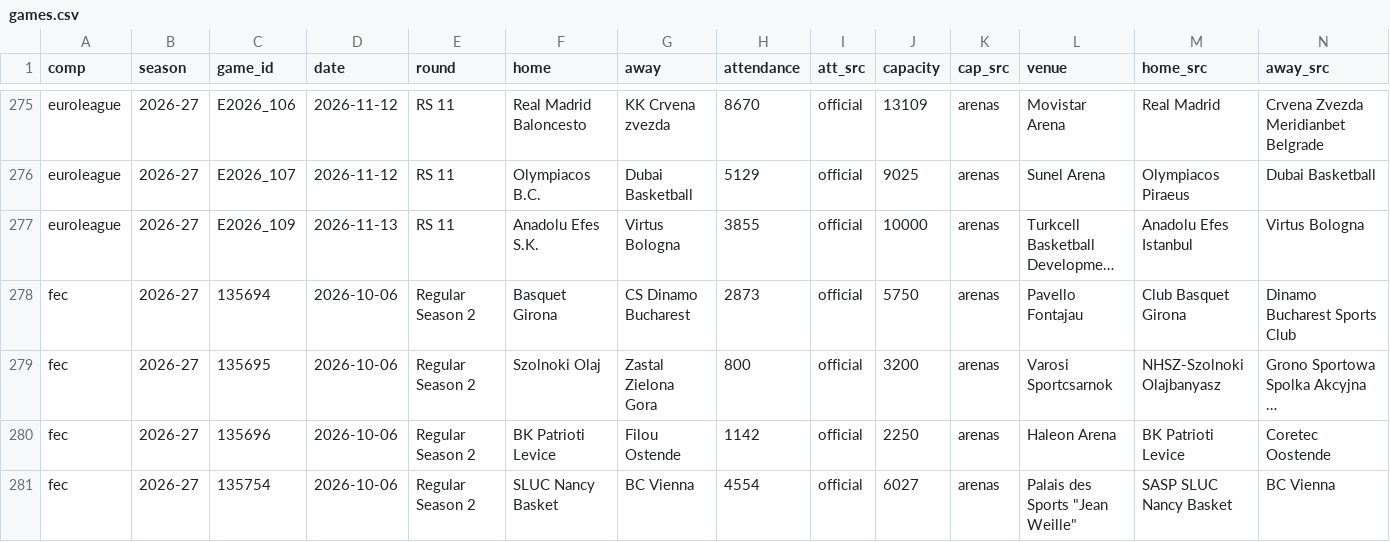
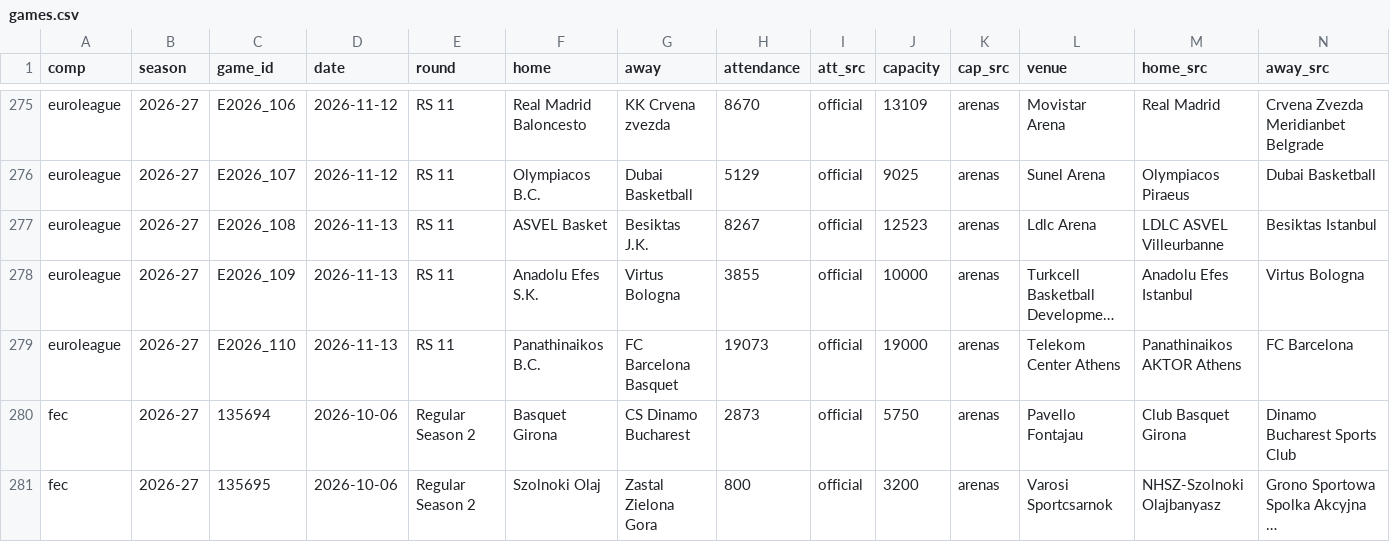
Before and after one commit to Smogikas/EUattendance, a CSV file: data/2026-27/games.csv, drawn as a sheet; only a part is shown, gaps mark what is left out; the shorter side is filled out with more unchanged rows; long unchanged cells end in …; rows hold the shown columns only; the diff names each change by its address in the sheet, - before the commit and + after, or states it on an @@ line.

```diff
--- a/data/2026-27/games.csv
+++ b/data/2026-27/games.csv
+row 277: euroleague | 2026-27 | E2026_108 | 2026-11-13 | RS 11 | ASVEL Basket | Besiktas J.K. | 8267 | official | 12523 | arenas | Ldlc Arena | LDLC ASVEL Villeurbanne | Besiktas Istanbul
+row 279: euroleague | 2026-27 | E2026_110 | 2026-11-13 | RS 11 | Panathinaikos B.C. | FC Barcelona Basquet | 19073 | official | 19000 | arenas | Telekom Center Athens | Panathinaikos AKTOR Athens | FC Barcelona
```
Also changed, not shown: data/2026-27/season_tables.csv, 2 other files.
